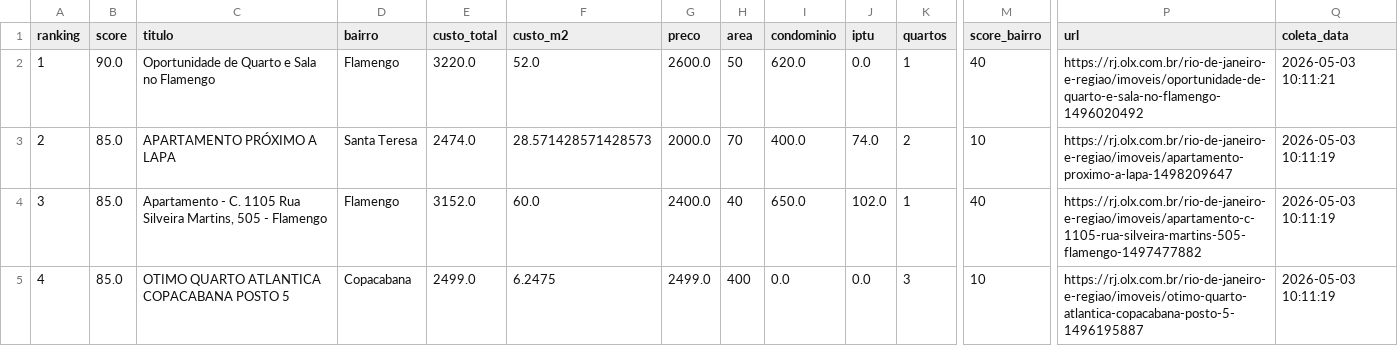
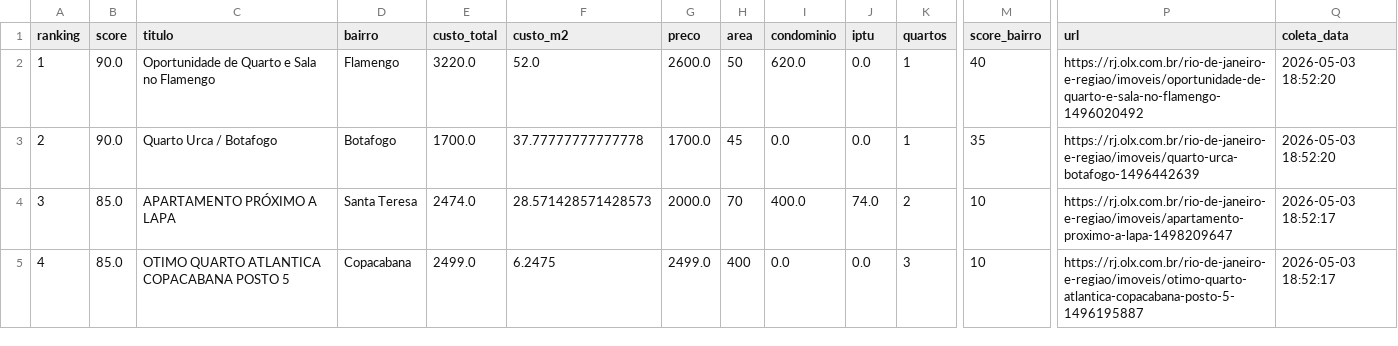
Before and after one commit to DboechatM/RentHunter, a CSV file: data/olx/top/top10.csv, drawn as a sheet; only a part is shown, gaps mark what is left out; the diff covers the shown part only; the diff names each change by its address in the sheet, - before the commit and + after, or states it on an @@ line.

```diff
--- a/data/olx/top/top10.csv
+++ b/data/olx/top/top10.csv
-Q2 (coleta_data): 2026-05-03 10:11:21
+Q2 (coleta_data): 2026-05-03 18:52:20
-B3 (score): 85.0
+B3 (score): 90.0
-C3 (titulo): APARTAMENTO PRÓXIMO A LAPA
+C3 (titulo): Quarto Urca / Botafogo
-D3 (bairro): Santa Teresa
+D3 (bairro): Botafogo
-E3 (custo_total): 2474.0
+E3 (custo_total): 1700.0
-F3 (custo_m2): 28.571428571428573
+F3 (custo_m2): 37.77777777777778
-G3 (preco): 2000.0
+G3 (preco): 1700.0
-H3 (area): 70
+H3 (area): 45
-I3 (condominio): 400.0
+I3 (condominio): 0.0
-J3 (iptu): 74.0
+J3 (iptu): 0.0
-K3 (quartos): 2
+K3 (quartos): 1
-M3 (score_bairro): 10
+M3 (score_bairro): 35
-P3 (url): https://rj.olx.com.br/rio-de-janeiro-e-regiao/imoveis/apartamento-proximo-a-lapa-1498209647
+P3 (url): https://rj.olx.com.br/rio-de-janeiro-e-regiao/imoveis/quarto-urca-botafogo-1496442639
-Q3 (coleta_data): 2026-05-03 10:11:19
+Q3 (coleta_data): 2026-05-03 18:52:20
-C4 (titulo): Apartamento - C. 1105 Rua Silveira Martins, 505 - Flamengo
+C4 (titulo): APARTAMENTO PRÓXIMO A LAPA
-D4 (bairro): Flamengo
+D4 (bairro): Santa Teresa
-E4 (custo_total): 3152.0
+E4 (custo_total): 2474.0
-F4 (custo_m2): 60.0
+F4 (custo_m2): 28.571428571428573
-G4 (preco): 2400.0
+G4 (preco): 2000.0
-H4 (area): 40
+H4 (area): 70
-I4 (condominio): 650.0
+I4 (condominio): 400.0
-J4 (iptu): 102.0
+J4 (iptu): 74.0
-K4 (quartos): 1
+K4 (quartos): 2
-M4 (score_bairro): 40
+M4 (score_bairro): 10
-P4 (url): https://rj.olx.com.br/rio-de-janeiro-e-regiao/imoveis/apartamento-c-1105-rua-silveira-martins-505-flamengo-1497477882
+P4 (url): https://rj.olx.com.br/rio-de-janeiro-e-regiao/imoveis/apartamento-proximo-a-lapa-1498209647
-Q4:Q5 (coleta_data): 2026-05-03 10:11:19
+Q4:Q5 (coleta_data): 2026-05-03 18:52:17
```
Also changed, not shown: 29 edited cells elsewhere in this file, data/zap/top/top10.csv, 6 other files.
